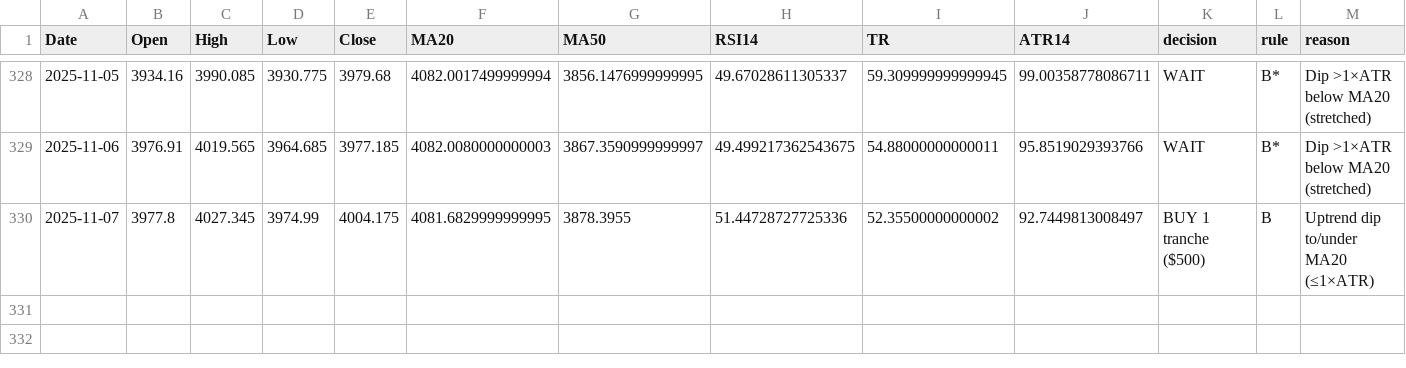
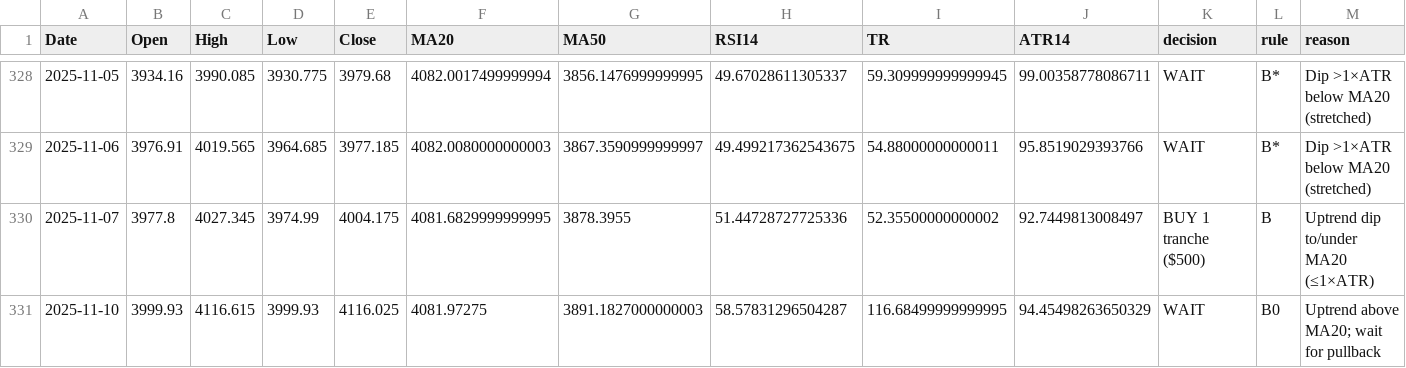
Before and after one commit to Hamidjourney/gold-decision, a CSV file: data/Goldhist.csv, drawn as a sheet; only a part is shown, gaps mark what is left out.

```diff
--- a/data/Goldhist.csv
+++ b/data/Goldhist.csv
@@ -330 +330,2 @@ Date,Open,High,Low,Close,MA20,MA50,RSI14,TR,ATR14,decision,rule,reason
 2025-11-07,3977.8,4027.345,3974.99,4004.175,4081.6829999999995,3878.3955,51.44728727725336,52.35500000000002,92.7449813008497,BUY 1 tranche ($500),B,Uptrend dip to/under MA20 (≤1×ATR)
+2025-11-10,3999.93,4116.615,3999.93,4116.025,4081.97275,3891.1827000000003,58.57831296504287,116.68499999999995,94.45498263650329,WAIT,B0,Uptrend above MA20; wait for pullback
```
Also changed, not shown: 1 other file.
